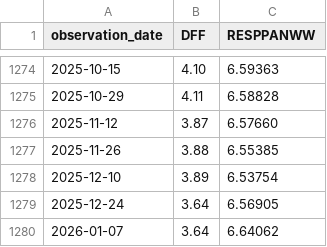
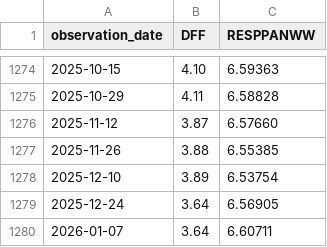
Before and after one commit to oowuyueco/pub, a CSV file: us/Rate周-Assets周.csv, drawn as a sheet; only a part is shown, gaps mark what is left out.

```diff
--- a/us/Rate周-Assets周.csv
+++ b/us/Rate周-Assets周.csv
@@ -1279,2 +1279,2 @@ observation_date,DFF,RESPPANWW
 2025-12-24,3.64,6.56905
-2026-01-07,3.64,6.64062
+2026-01-07,3.64,6.60711
```
Also changed, not shown: us/UnPlusNoncyclical季-CpiPlusRealGdp季-RealGdp季.csv, us/UnemploymentRate-Cpi.csv, 20 other files.
